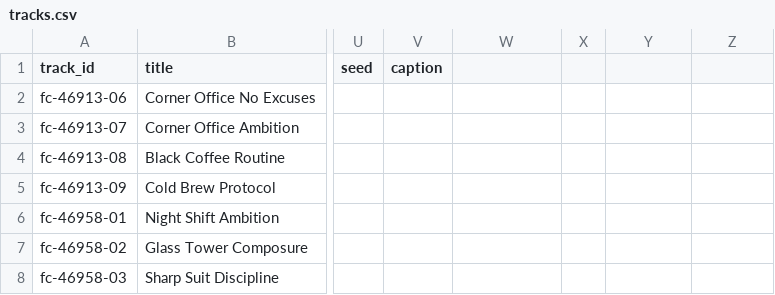
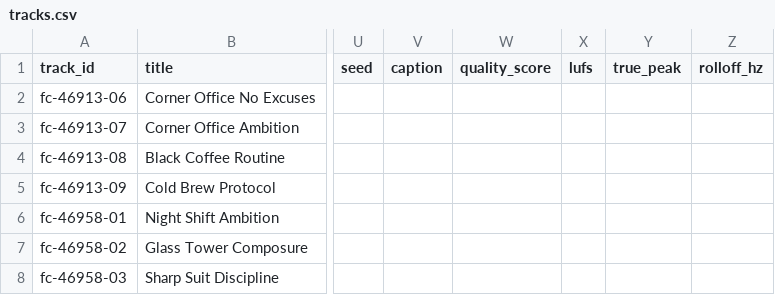
Before and after one commit to Youtube-Channel-System/music-factory, a CSV file: catalog/tracks.csv, drawn as a sheet; only a part is shown, gaps mark what is left out; the diff names each change by its address in the sheet, - before the commit and + after, or states it on an @@ line.

```diff
--- a/catalog/tracks.csv
+++ b/catalog/tracks.csv
-W1: (empty)
+W1: quality_score
-X1: (empty)
+X1: lufs
-Y1: (empty)
+Y1: true_peak
-Z1: (empty)
+Z1: rolloff_hz
```
Also changed, not shown: 2 other files.
